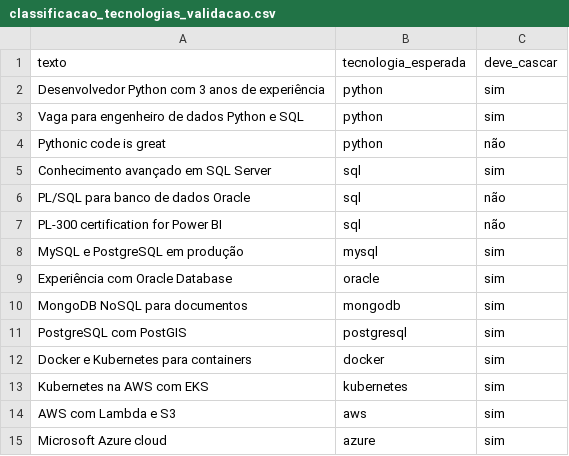
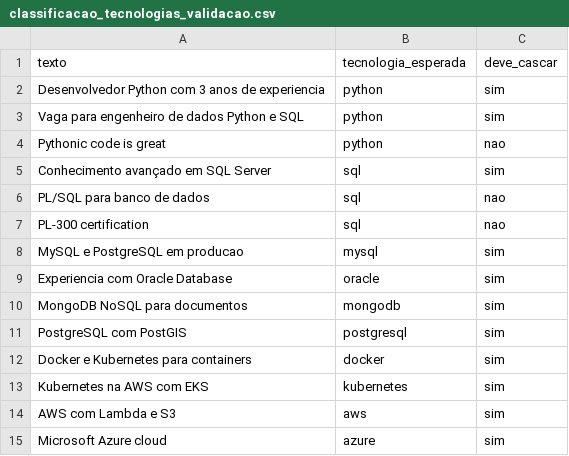
Before and after one commit to Willian-Cruz/hub_vagas, a CSV file: dbt/seeds/classificacao_tecnologias_validacao.csv, drawn as a sheet; only a part is shown; the diff covers the shown part only.

```diff
--- a/dbt/seeds/classificacao_tecnologias_validacao.csv
+++ b/dbt/seeds/classificacao_tecnologias_validacao.csv
@@ -1,10 +1,10 @@
 texto,tecnologia_esperada,deve_cascar
-"Desenvolvedor Python com 3 anos de experiência",python,sim
+"Desenvolvedor Python com 3 anos de experiencia",python,sim
 "Vaga para engenheiro de dados Python e SQL",python,sim
-"Pythonic code is great",python,não
+"Pythonic code is great",python,nao
 "Conhecimento avançado em SQL Server",sql,sim
-"PL/SQL para banco de dados Oracle",sql,não
-"PL-300 certification for Power BI",sql,não
-"MySQL e PostgreSQL em produção",mysql,sim
-"Experiência com Oracle Database",oracle,sim
+"PL/SQL para banco de dados",sql,nao
+"PL-300 certification",sql,nao
+"MySQL e PostgreSQL em producao",mysql,sim
+"Experiencia com Oracle Database",oracle,sim
 "MongoDB NoSQL para documentos",mongodb,sim
```
Also changed, not shown: 12 added rows, 2 removed rows and 11 edited cells elsewhere in this file, 27 other files.
